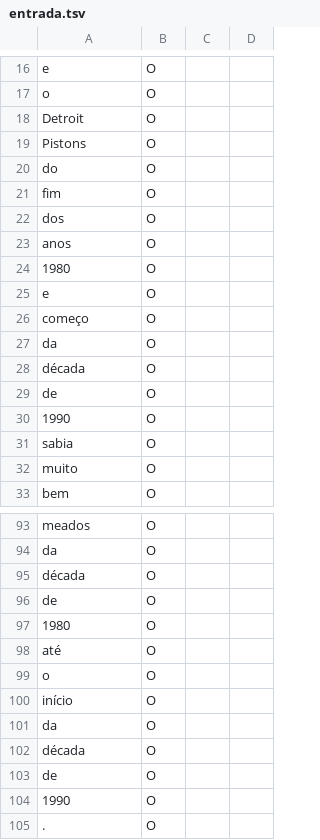
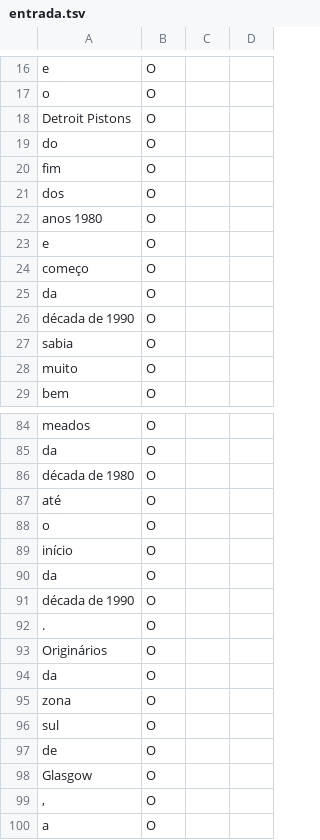
Before and after one commit to dapine/tcc, a TSV file: tmp/corenlp/entrada.tsv, drawn as a sheet; only a part is shown, gaps mark what is left out; the shorter side is filled out with more unchanged rows; the diff covers the shown part only.

```diff
--- a/tmp/corenlp/entrada.tsv
+++ b/tmp/corenlp/entrada.tsv
@@ -17,4 +17,3 @@ e	O
 o	O
-Detroit	O
-Pistons	O
+Detroit Pistons	O
 do	O
@@ -22,4 +21,3 @@ fim	O
 dos	O
-anos	O
-1980	O
+anos 1980	O
 e	O
@@ -27,5 +25,3 @@ começo	O
 da	O
-década	O
-de	O
-1990	O
+década de 1990	O
 sabia	O
@@ -94,5 +85,3 @@ meados	O
 da	O
-década	O
-de	O
-1980	O
+década de 1980	O
 até	O
@@ -101,5 +90,3 @@ início	O
 da	O
-década	O
-de	O
-1990	O
+década de 1990	O
 .	O
```
Also changed, not shown: 1 added row, 14 removed rows and 10 edited cells elsewhere in this file, 10 other files.
